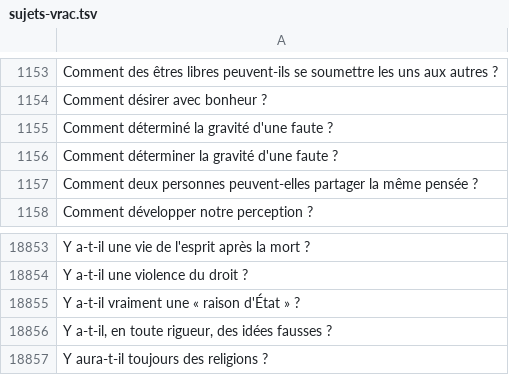
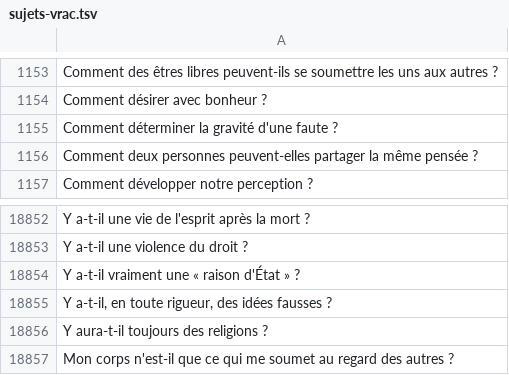
Before and after one commit to eyssette/sujets-philosophie, a TSV file: data/sujets-vrac.tsv, drawn as a sheet; only a part is shown, gaps mark what is left out; removed rows and columns are numbered as before the commit, all else as after; the diff names each change by its address in the sheet, - before the commit and + after, or states it on an @@ line.

Commit message:
typo

```diff
--- a/data/sujets-vrac.tsv
+++ b/data/sujets-vrac.tsv
-row 1155: Comment déterminé la gravité d'une faute ?
+row 18857: Mon corps n'est-il que ce qui me soumet au regard des autres ?
```
